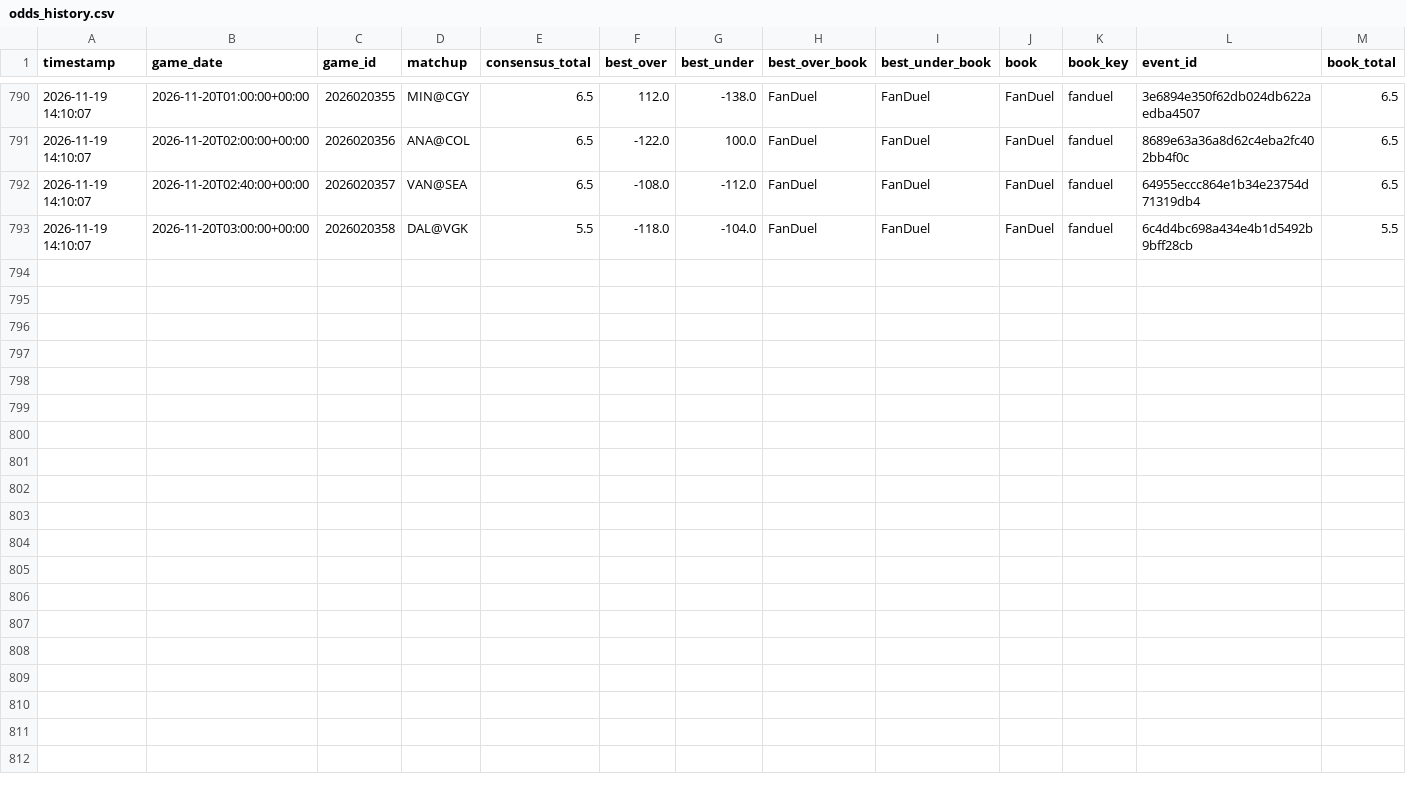
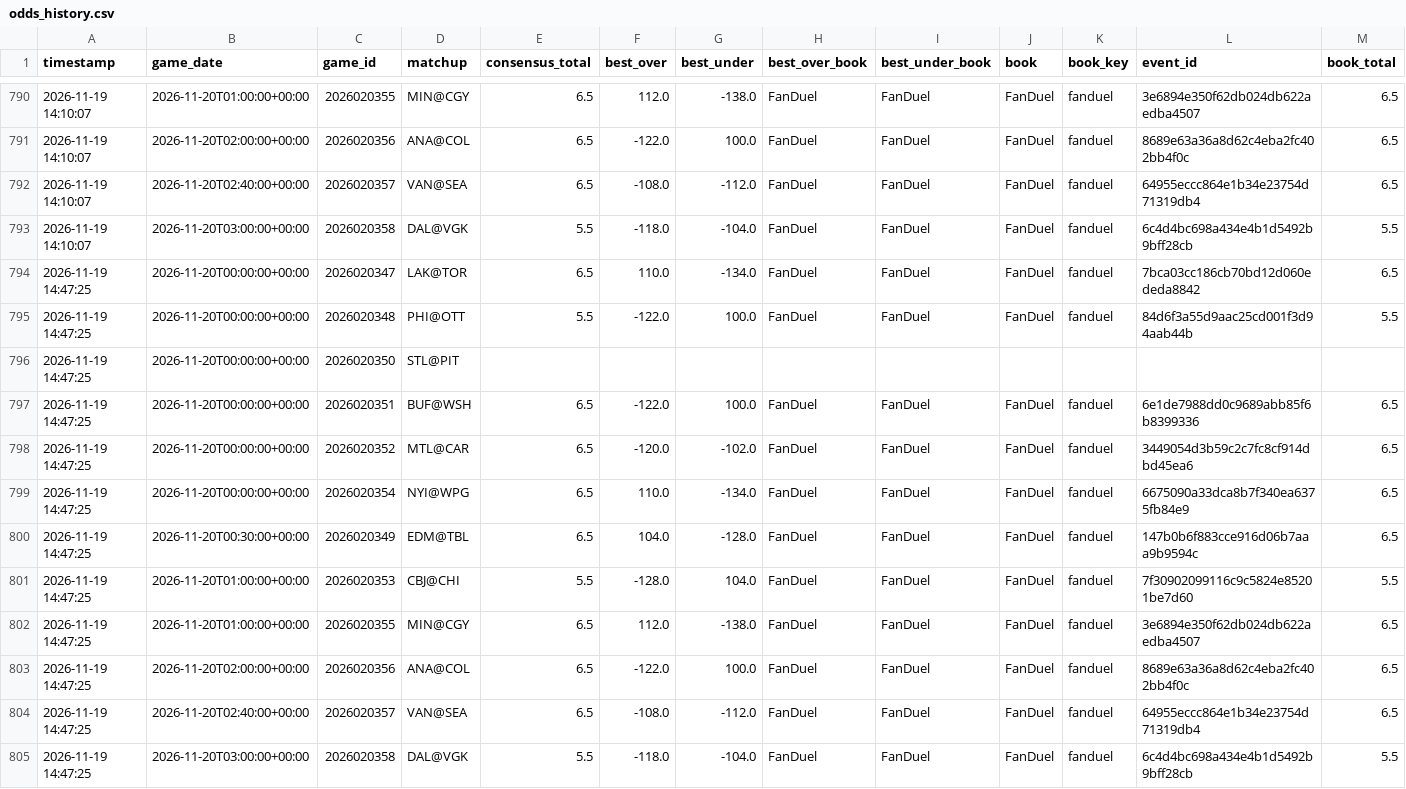
Before and after one commit to kirbypuckett031460-web/nhl, a CSV file: odds_history.csv, drawn as a sheet; only a part is shown, gaps mark what is left out; rows hold the shown columns only; the diff names each change by its address in the sheet, - before the commit and + after, or states it on an @@ line.

```diff
--- a/odds_history.csv
+++ b/odds_history.csv
+row 794: 2026-11-19 14:47:25 | 2026-11-20T00:00:00+00:00 | 2026020347 | LAK@TOR | 6.5 | 110.0 | -134.0 | FanDuel | FanDuel | FanDuel | fanduel | 7bca03cc186cb70bd12d060ededa8842 | 6.5
+row 795: 2026-11-19 14:47:25 | 2026-11-20T00:00:00+00:00 | 2026020348 | PHI@OTT | 5.5 | -122.0 | 100.0 | FanDuel | FanDuel | FanDuel | fanduel | 84d6f3a55d9aac25cd001f3d94aab44b | 5.5
+row 796: 2026-11-19 14:47:25 | 2026-11-20T00:00:00+00:00 | 2026020350 | STL@PIT
+row 797: 2026-11-19 14:47:25 | 2026-11-20T00:00:00+00:00 | 2026020351 | BUF@WSH | 6.5 | -122.0 | 100.0 | FanDuel | FanDuel | FanDuel | fanduel | 6e1de7988dd0c9689abb85f6b8399336 | 6.5
+row 798: 2026-11-19 14:47:25 | 2026-11-20T00:00:00+00:00 | 2026020352 | MTL@CAR | 6.5 | -120.0 | -102.0 | FanDuel | FanDuel | FanDuel | fanduel | 3449054d3b59c2c7fc8cf914dbd45ea6 | 6.5
+row 799: 2026-11-19 14:47:25 | 2026-11-20T00:00:00+00:00 | 2026020354 | NYI@WPG | 6.5 | 110.0 | -134.0 | FanDuel | FanDuel | FanDuel | fanduel | 6675090a33dca8b7f340ea6375fb84e9 | 6.5
+row 800: 2026-11-19 14:47:25 | 2026-11-20T00:30:00+00:00 | 2026020349 | EDM@TBL | 6.5 | 104.0 | -128.0 | FanDuel | FanDuel | FanDuel | fanduel | 147b0b6f883cce916d06b7aaa9b9594c | 6.5
+row 801: 2026-11-19 14:47:25 | 2026-11-20T01:00:00+00:00 | 2026020353 | CBJ@CHI | 5.5 | -128.0 | 104.0 | FanDuel | FanDuel | FanDuel | fanduel | 7f30902099116c9c5824e85201be7d60 | 5.5
+row 802: 2026-11-19 14:47:25 | 2026-11-20T01:00:00+00:00 | 2026020355 | MIN@CGY | 6.5 | 112.0 | -138.0 | FanDuel | FanDuel | FanDuel | fanduel | 3e6894e350f62db024db622aedba4507 | 6.5
+row 803: 2026-11-19 14:47:25 | 2026-11-20T02:00:00+00:00 | 2026020356 | ANA@COL | 6.5 | -122.0 | 100.0 | FanDuel | FanDuel | FanDuel | fanduel | 8689e63a36a8d62c4eba2fc402bb4f0c | 6.5
+row 804: 2026-11-19 14:47:25 | 2026-11-20T02:40:00+00:00 | 2026020357 | VAN@SEA | 6.5 | -108.0 | -112.0 | FanDuel | FanDuel | FanDuel | fanduel | 64955eccc864e1b34e23754d71319db4 | 6.5
+row 805: 2026-11-19 14:47:25 | 2026-11-20T03:00:00+00:00 | 2026020358 | DAL@VGK | 5.5 | -118.0 | -104.0 | FanDuel | FanDuel | FanDuel | fanduel | 6c4d4bc698a434e4b1d5492b9bff28cb | 5.5
```
Also changed, not shown: 4 other files.
